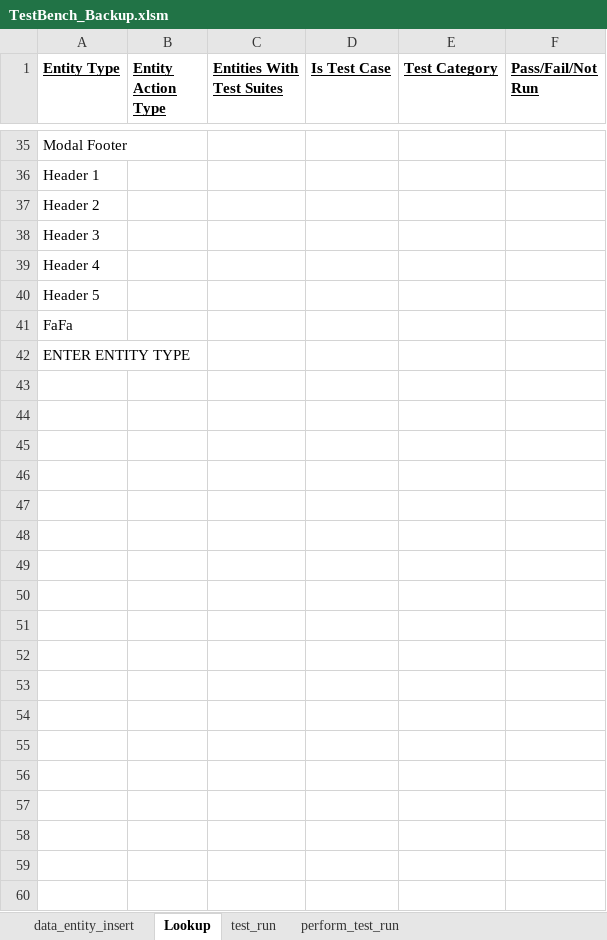
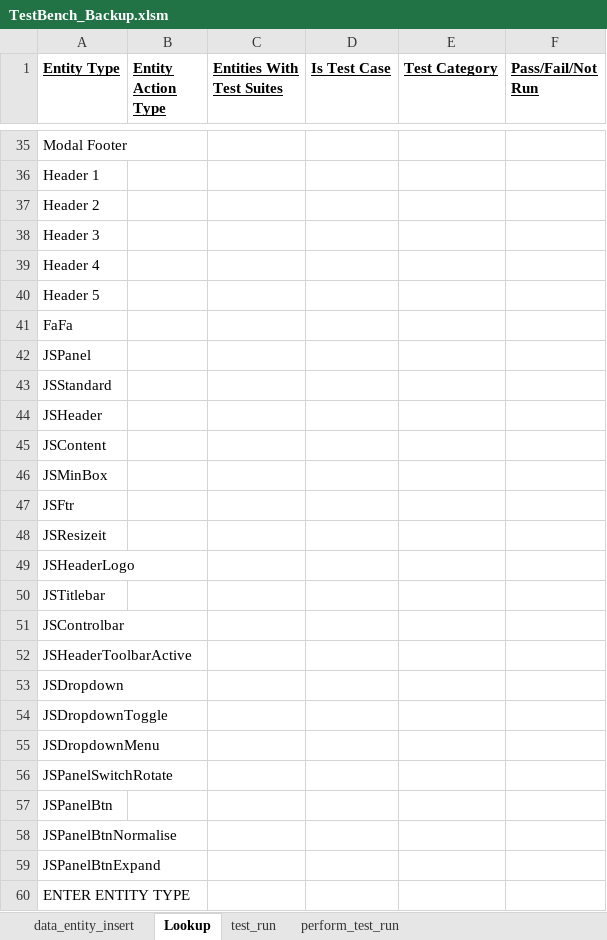
Before and after one commit to sebrown0/TB_Backup, an Excel workbook: TestBench_Backup.xlsm, sheet Lookup, drawn as a sheet; only a part is shown, gaps mark what is left out; values as stored, in another font and other column widths than the file's, no borders; the diff covers the shown part only; the diff names each change by its address in the sheet, - before the commit and + after, or states it on an @@ line.

```diff
--- a/TestBench_Backup.xlsm (sheet Lookup)
+++ b/TestBench_Backup.xlsm (sheet Lookup)
+row 42: JSPanel
+row 43: JSStandard
+row 44: JSHeader
+row 45: JSContent
+row 46: JSMinBox
+row 47: JSFtr
+row 48: JSResizeit
+row 49: JSHeaderLogo
+row 50: JSTitlebar
+row 51: JSControlbar
+row 52: JSHeaderToolbarActive
+row 53: JSDropdown
+row 54: JSDropdownToggle
+row 55: JSDropdownMenu
+row 56: JSPanelSwitchRotate
+row 57: JSPanelBtn
+row 58: JSPanelBtnNormalise
+row 59: JSPanelBtnExpand
```
Also changed, not shown: 22 edited cells elsewhere in this sheet, sheet data_entity_insert, charts or pictures, 5 other files.
